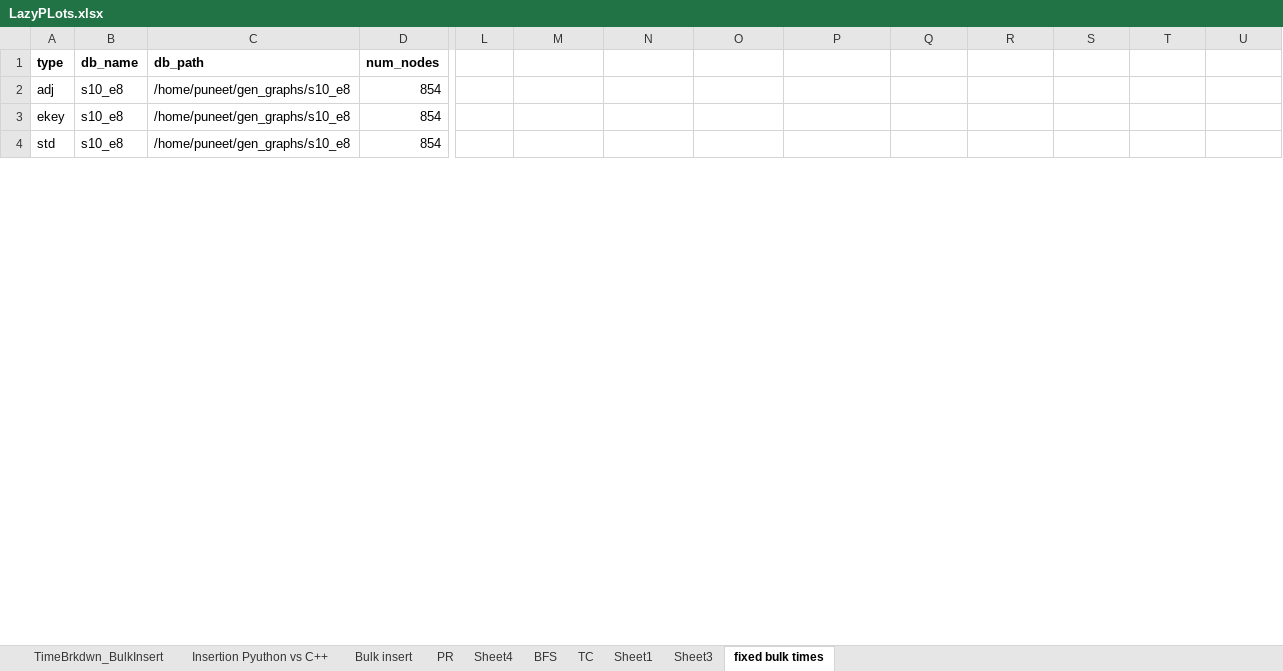
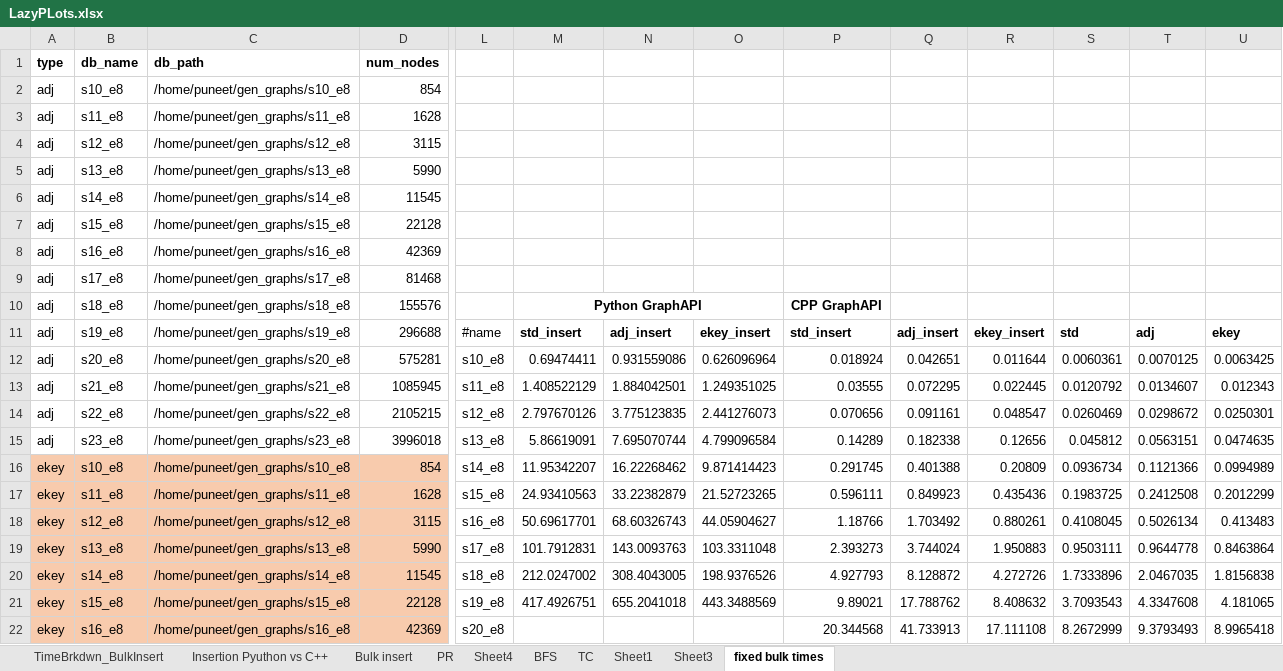
Before and after one commit to ubc-systopia/margraphita, an Excel workbook: outputs/LazyPLots.xlsx, sheet fixed bulk times, drawn as a sheet; only a part is shown, gaps mark what is left out; the shorter side is filled out with more unchanged rows; values as stored, in another font and other column widths than the file's, no borders; charts and pictures not drawn; addresses are those after the commit; rows hold the shown columns only; the diff covers the shown part only; the diff names each change by its address in the sheet, - before the commit and + after, or states it on an @@ line.

Commit message:
Changed the notebook for plotting BFS normalized times and other charts with new datapoints

```diff
--- a/outputs/LazyPLots.xlsx (sheet fixed bulk times)
+++ b/outputs/LazyPLots.xlsx (sheet fixed bulk times)
@@ row 5 moved to row 3: adj @@
@@ row 8 moved to row 4: adj @@
+row 5: adj | s13_e8 | /home/puneet/gen_graphs/s13_e8 | 5990
+row 6: adj | s14_e8 | /home/puneet/gen_graphs/s14_e8 | 11545
+row 7: adj | s15_e8 | /home/puneet/gen_graphs/s15_e8 | 22128
+row 8: adj | s16_e8 | /home/puneet/gen_graphs/s16_e8 | 42369
+row 9: adj | s17_e8 | /home/puneet/gen_graphs/s17_e8 | 81468
+row 10: adj | s18_e8 | /home/puneet/gen_graphs/s18_e8 | 155576 |  | Python GraphAPI |  |  | CPP GraphAPI
+row 11: adj | s19_e8 | /home/puneet/gen_graphs/s19_e8 | 296688 | #name | std_insert | adj_insert | ekey_insert | std_insert | adj_insert | ekey_insert | std | adj | ekey
+row 12: adj | s20_e8 | /home/puneet/gen_graphs/s20_e8 | 575281 | s10_e8 | 0.69474411 | 0.931559086 | 0.626096964 | 0.018924 | 0.042651 | 0.011644 | 0.0060361 | 0.0070125 | 0.0063425
+row 13: adj | s21_e8 | /home/puneet/gen_graphs/s21_e8 | 1085945 | s11_e8 | 1.408522129 | 1.884042501 | 1.249351025 | 0.03555 | 0.072295 | 0.022445 | 0.0120792 | 0.0134607 | 0.012343
+row 14: adj | s22_e8 | /home/puneet/gen_graphs/s22_e8 | 2105215 | s12_e8 | 2.797670126 | 3.775123835 | 2.441276073 | 0.070656 | 0.091161 | 0.048547 | 0.0260469 | 0.0298672 | 0.0250301
+row 15: adj | s23_e8 | /home/puneet/gen_graphs/s23_e8 | 3996018 | s13_e8 | 5.86619091 | 7.695070744 | 4.799096584 | 0.14289 | 0.182338 | 0.12656 | 0.045812 | 0.0563151 | 0.0474635
-A16:D16 fill: none
+A16:D16 fill: #F8CBAD
-L16: (empty)
+L16: s14_e8
-M16: (empty)
+M16: 11.95342207
-N16: (empty)
+N16: 16.22268462
-O16: (empty)
+O16: 9.871414423
-P16: (empty)
+P16: 0.291745
-Q16: (empty)
+Q16: 0.401388
-R16: (empty)
+R16: 0.20809
-S16: (empty)
+S16: 0.0936734
-T16: (empty)
+T16: 0.1121366
-U16: (empty)
+U16: 0.0994989
+row 17: ekey | s11_e8 | /home/puneet/gen_graphs/s11_e8 | 1628 | s15_e8 | 24.93410563 | 33.22382879 | 21.52723265 | 0.596111 | 0.849923 | 0.435436 | 0.1983725 | 0.2412508 | 0.2012299
+row 18: ekey | s12_e8 | /home/puneet/gen_graphs/s12_e8 | 3115 | s16_e8 | 50.69617701 | 68.60326743 | 44.05904627 | 1.18766 | 1.703492 | 0.880261 | 0.4108045 | 0.5026134 | 0.413483
+row 19: ekey | s13_e8 | /home/puneet/gen_graphs/s13_e8 | 5990 | s17_e8 | 101.7912831 | 143.0093763 | 103.3311048 | 2.393273 | 3.744024 | 1.950883 | 0.9503111 | 0.9644778 | 0.8463864
+row 20: ekey | s14_e8 | /home/puneet/gen_graphs/s14_e8 | 11545 | s18_e8 | 212.0247002 | 308.4043005 | 198.9376526 | 4.927793 | 8.128872 | 4.272726 | 1.7333896 | 2.0467035 | 1.8156838
+row 21: ekey | s15_e8 | /home/puneet/gen_graphs/s15_e8 | 22128 | s19_e8 | 417.4926751 | 655.2041018 | 443.3488569 | 9.89021 | 17.788762 | 8.408632 | 3.7093543 | 4.3347608 | 4.181065
+row 22: ekey | s16_e8 | /home/puneet/gen_graphs/s16_e8 | 42369 | s20_e8 |  |  |  | 20.344568 | 41.733913 | 17.111108 | 8.2672999 | 9.3793493 | 8.9965418
```
Also changed, not shown: 18 added rows, 35 removed rows, 149 edited cells, cell formats and merged cells elsewhere in this sheet, formulas that keep their value, 1 other file.
